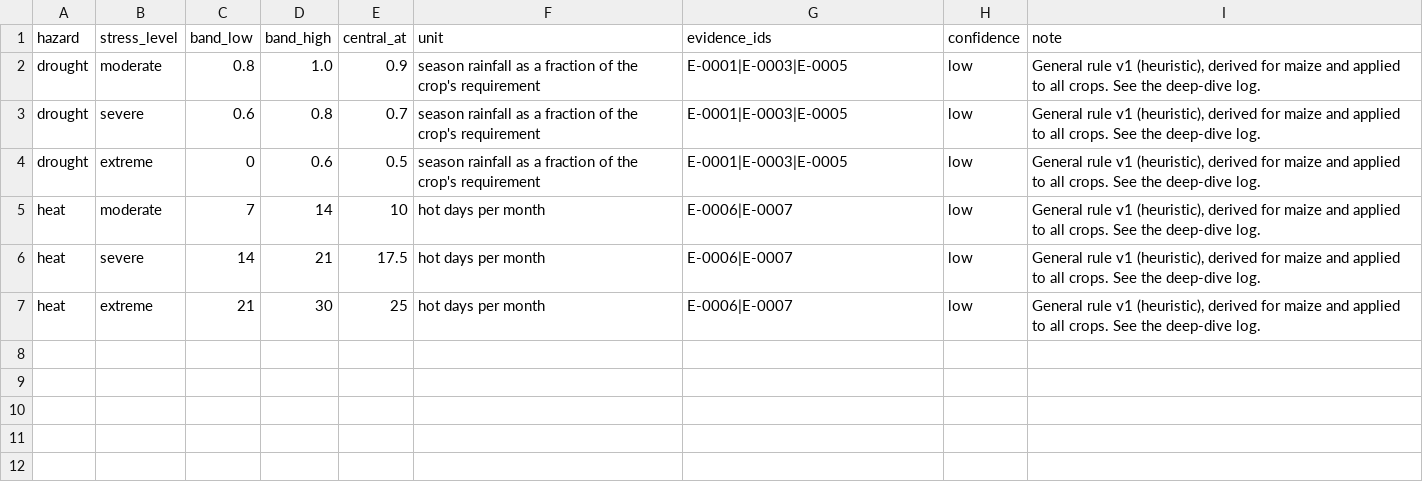
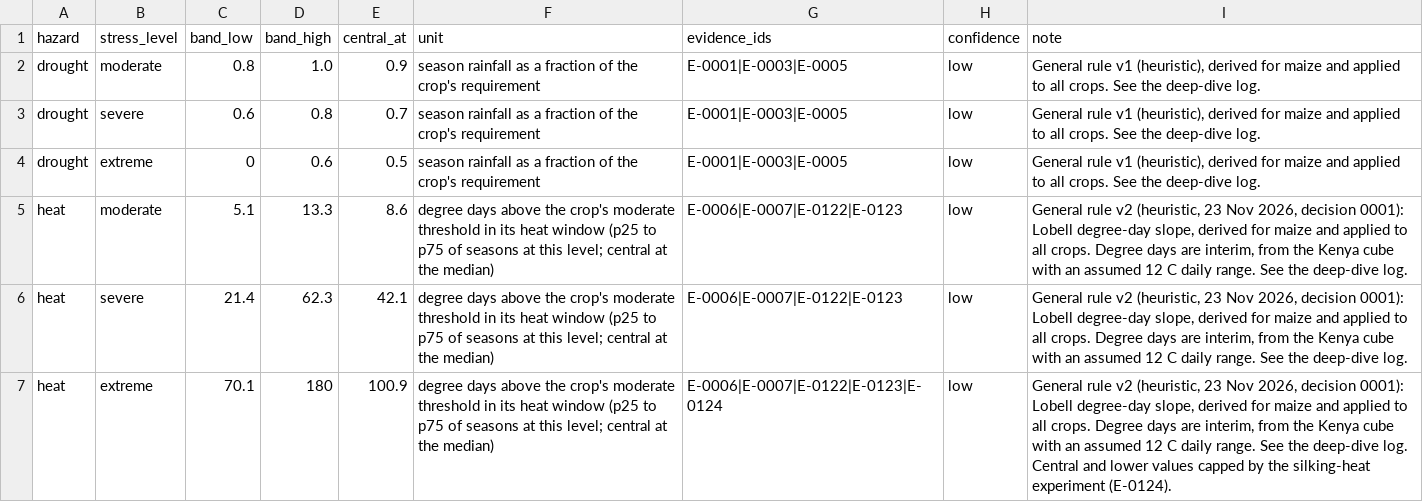
Before and after one commit to CC4A-SSA/evidence, a CSV file: data/hazard_loss_rule.csv, drawn as a sheet.

```diff
--- a/data/hazard_loss_rule.csv
+++ b/data/hazard_loss_rule.csv
@@ -4,4 +4,4 @@ drought,severe,0.6,0.8,0.7,season rainfall as a fraction of the crop's requireme
 drought,extreme,0,0.6,0.5,season rainfall as a fraction of the crop's requirement,E-0001|E-0003|E-0005,low,"General rule v1 (heuristic), derived for maize and applied to all crops. See the deep-dive log."
-heat,moderate,7,14,10,hot days per month,E-0006|E-0007,low,"General rule v1 (heuristic), derived for maize and applied to all crops. See the deep-dive log."
-heat,severe,14,21,17.5,hot days per month,E-0006|E-0007,low,"General rule v1 (heuristic), derived for maize and applied to all crops. See the deep-dive log."
-heat,extreme,21,30,25,hot days per month,E-0006|E-0007,low,"General rule v1 (heuristic), derived for maize and applied to all crops. See the deep-dive log."
+heat,moderate,5.1,13.3,8.6,degree days above the crop's moderate threshold in its heat window (p25 to p75 of seasons at this level; central at the median),E-0006|E-0007|E-0122|E-0123,low,"General rule v2 (heuristic, 23 Nov 2026, decision 0001): Lobell degree-day slope, derived for maize and applied to all crops. Degree days are interim, from the Kenya cube with an assumed 12 C daily range. See the deep-dive log."
+heat,severe,21.4,62.3,42.1,degree days above the crop's moderate threshold in its heat window (p25 to p75 of seasons at this level; central at the median),E-0006|E-0007|E-0122|E-0123,low,"General rule v2 (heuristic, 23 Nov 2026, decision 0001): Lobell degree-day slope, derived for maize and applied to all crops. Degree days are interim, from the Kenya cube with an assumed 12 C daily range. See the deep-dive log."
+heat,extreme,70.1,180,100.9,degree days above the crop's moderate threshold in its heat window (p25 to p75 of seasons at this level; central at the median),E-0006|E-0007|E-0122|E-0123|E-0124,low,"General rule v2 (heuristic, 23 Nov 2026, decision 0001): Lobell degree-day slope, derived for maize and applied to all crops. Degree days are interim, from the Kenya cube with an assumed 12 C daily range. See the deep-dive log. Central and lower values capped by the silking-heat experiment (E-0124)."
```
Also changed, not shown: data/dictionary.csv, data/evidence_register.csv, 16 other files.
